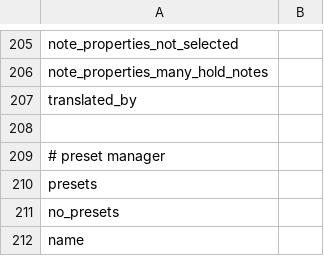
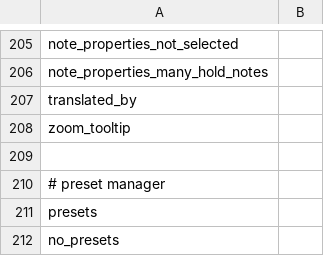
Before and after one commit to rodneykeilson/MikuMikuWorldEX, a CSV file: MikuMikuWorld/res/i18n/.template.csv, drawn as a sheet; only a part is shown, gaps mark what is left out; the shorter side is filled out with more unchanged rows.

```diff
--- a/MikuMikuWorld/res/i18n/.template.csv
+++ b/MikuMikuWorld/res/i18n/.template.csv
@@ -207,2 +207,3 @@ note_properties_many_hold_notes,
 translated_by,
+zoom_tooltip
 
```
Also changed, not shown: MikuMikuWorld/res/i18n/en.csv, 1 other file.
